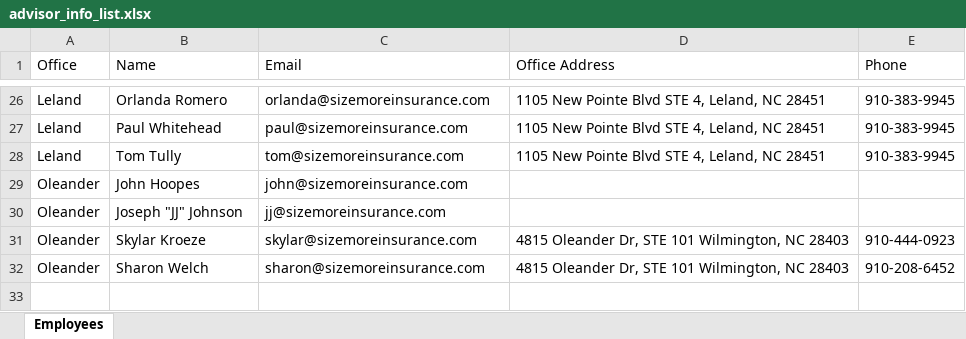
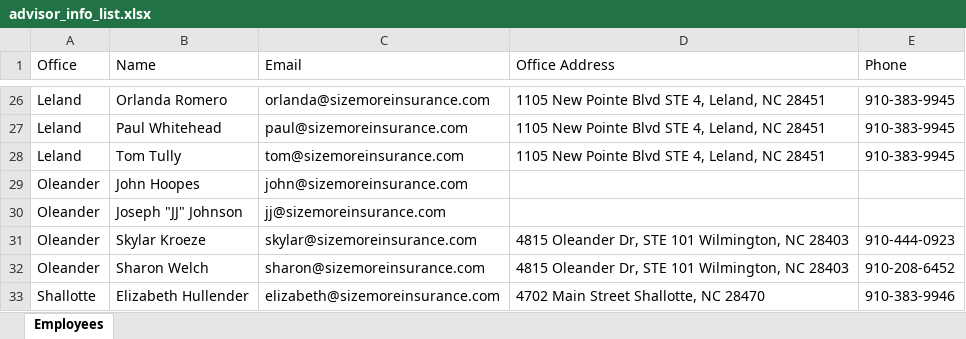
Before and after one commit to klix18/quotify.ai, an Excel workbook: backend/advisor_info_list/advisor_info_list.xlsx, sheet Employees, drawn as a sheet; only a part is shown, gaps mark what is left out; values as stored, in another font and other column widths than the file's, no borders; the diff names each change by its address in the sheet, - before the commit and + after, or states it on an @@ line.

Commit message:
added Elizabeth Hullender to advisor info list

```diff
--- a/backend/advisor_info_list/advisor_info_list.xlsx (sheet Employees)
+++ b/backend/advisor_info_list/advisor_info_list.xlsx (sheet Employees)
+row 33: Shallotte | Elizabeth Hullender | elizabeth@sizemoreinsurance.com | 4702 Main Street Shallotte, NC 28470 | 910-383-9946
```
